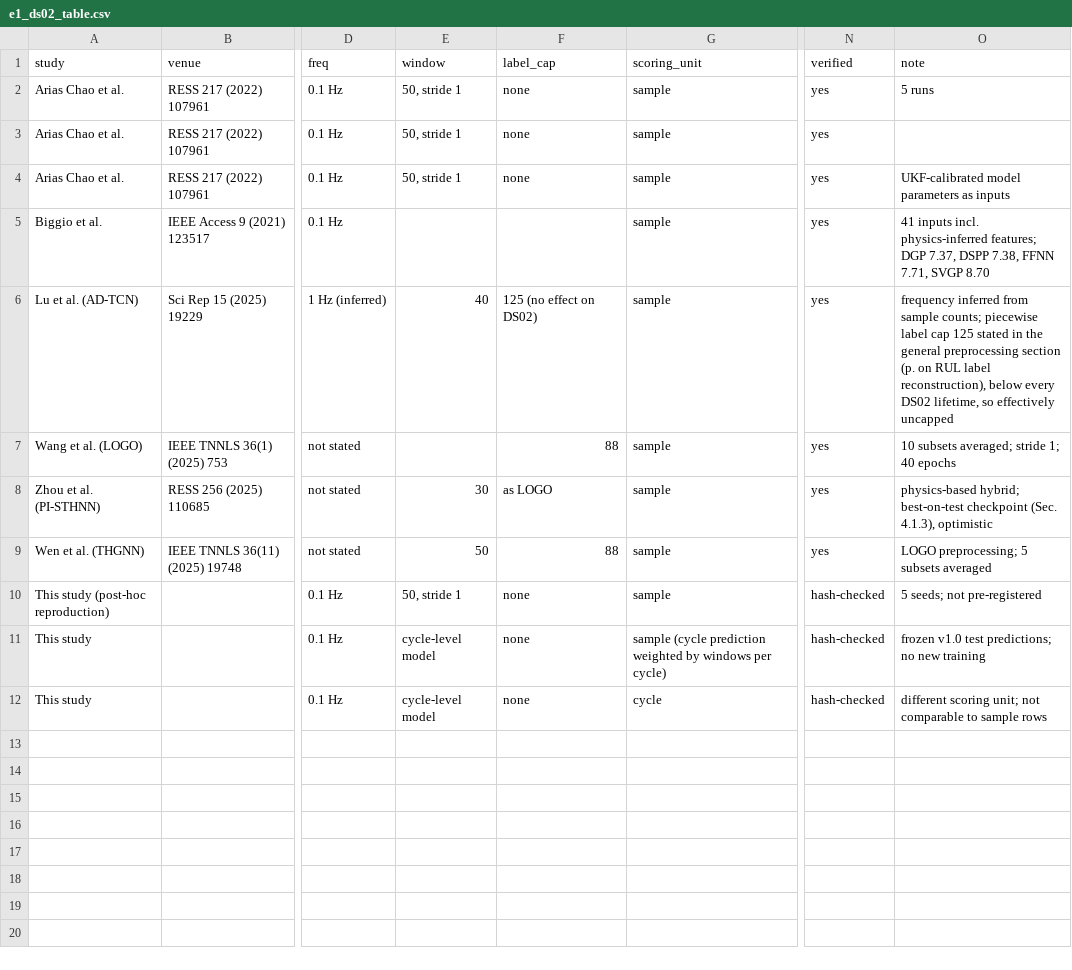
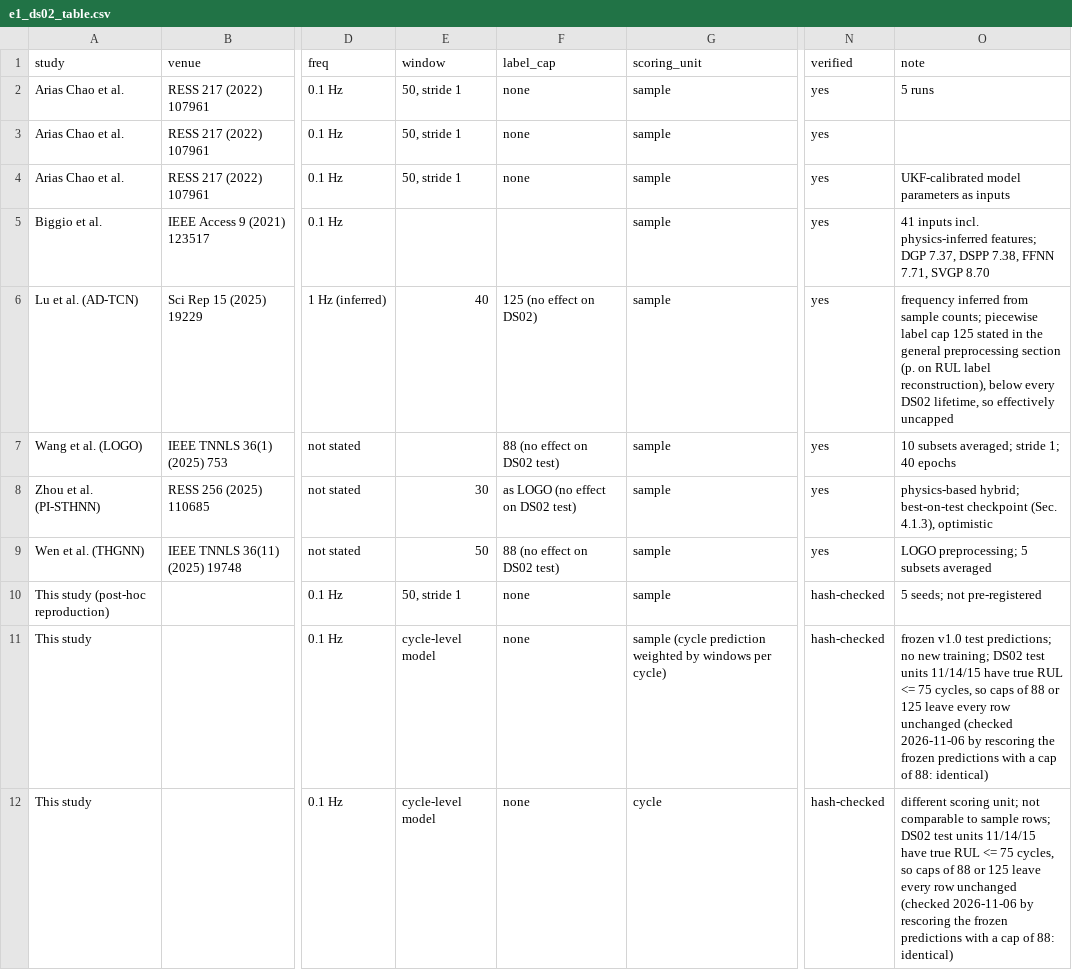
Before and after one commit to goniworld/pibdp-ncmapss, a CSV file: addendum_v11/e1_ds02_table.csv, drawn as a sheet; only a part is shown, gaps mark what is left out; the diff names each change by its address in the sheet, - before the commit and + after, or states it on an @@ line.

```diff
--- a/addendum_v11/e1_ds02_table.csv
+++ b/addendum_v11/e1_ds02_table.csv
-F7 (label_cap): 88
+F7 (label_cap): 88 (no effect on DS02 test)
-F8 (label_cap): as LOGO
+F8 (label_cap): as LOGO (no effect on DS02 test)
-F9 (label_cap): 88
+F9 (label_cap): 88 (no effect on DS02 test)
-O11 (note): …no new training
+O11 (note): …no new training; DS02 test units 11/14/15 have true RUL <= 75 cycles, so caps of 88 or 125 leave every row unchanged (checked 2026-11-06 by rescoring the frozen predictions with a cap of 88: identical)
-O12 (note): …to sample rows
+O12 (note): …to sample rows; DS02 test units 11/14/15 have true RUL <= 75 cycles, so caps of 88 or 125 leave every row unchanged (checked 2026-11-06 by rescoring the frozen predictions with a cap of 88: identical)
```
